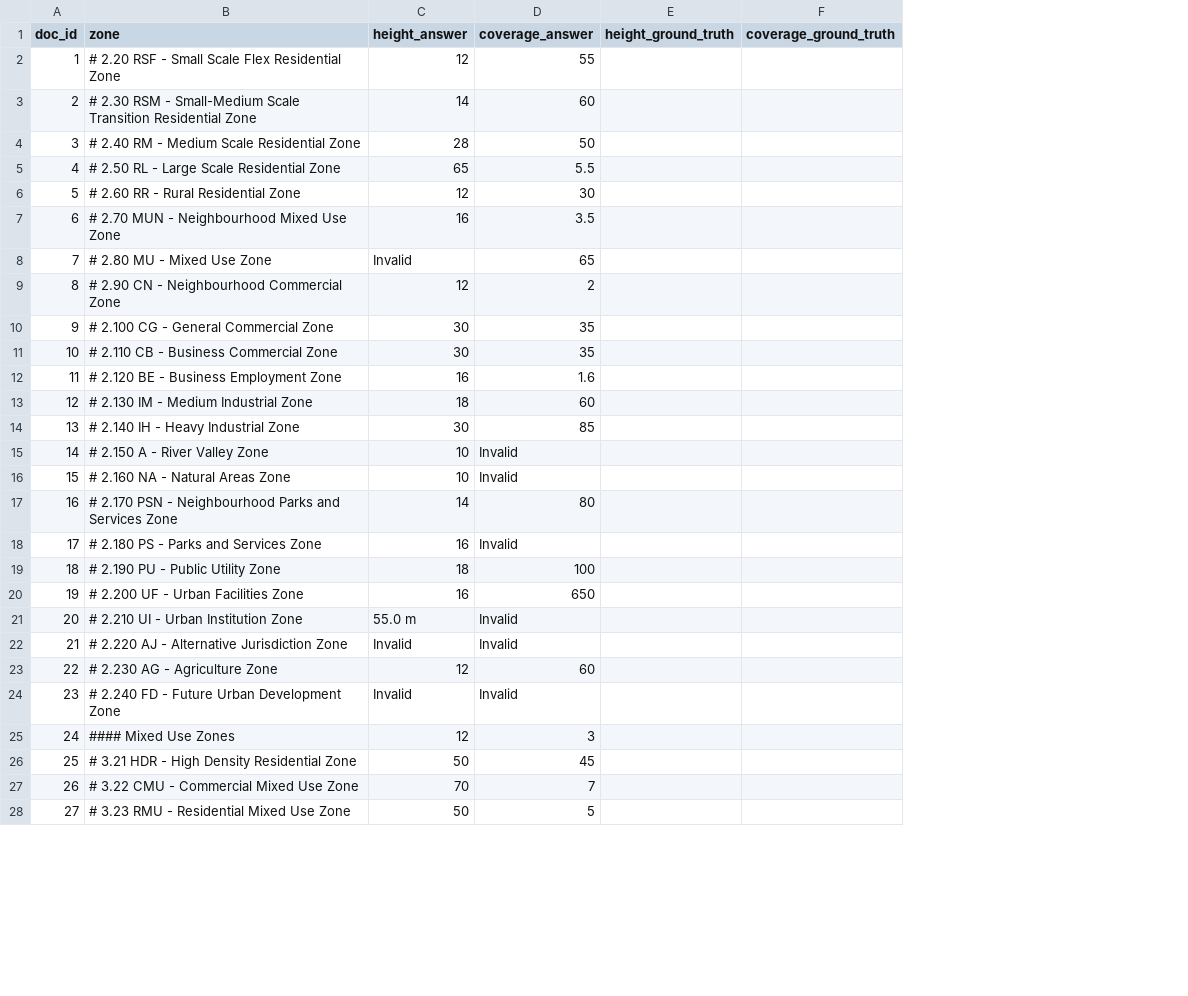
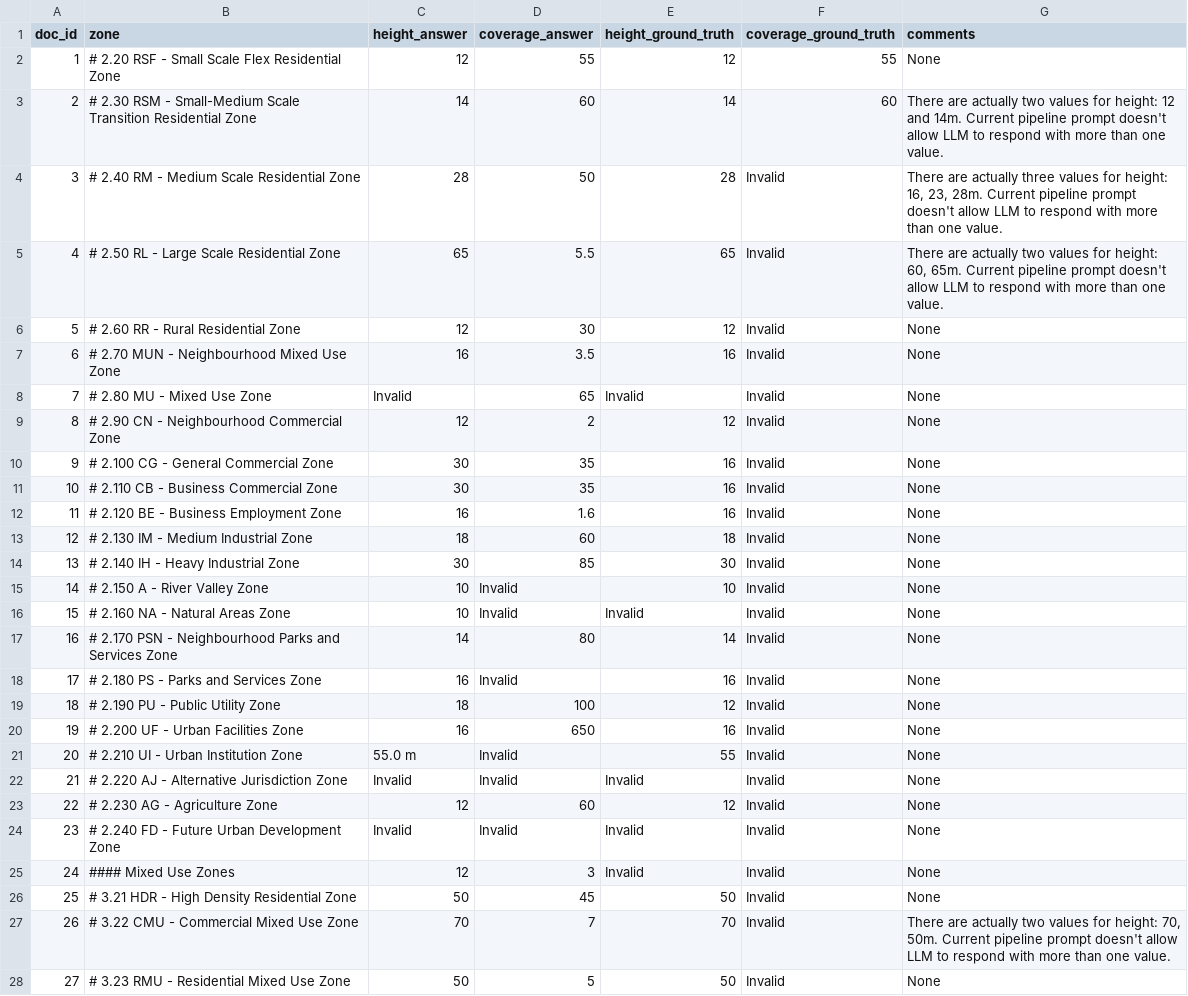
Before and after one commit to JoT8ng/zoning-extraction-pipelines, a CSV file: llm_api_pipeline/src/evaluation/llm_api_evaluation_dataset.csv, drawn as a sheet; only a part is shown; the diff covers the shown part only; the diff names each change by its address in the sheet, - before the commit and + after, or states it on an @@ line.

```diff
--- a/llm_api_pipeline/src/evaluation/llm_api_evaluation_dataset.csv
+++ b/llm_api_pipeline/src/evaluation/llm_api_evaluation_dataset.csv
+column G (comments), rows 2-28: None | There are actually two values for height: 12 and 14m. Current pipeline prompt doesn't allow LLM to respond with more than one value. | There are actually three values for height: 16, 23, 28m. Current pipeline prompt doesn't allow LLM to respond with more than one value. | There are actually two values for height: 60, 65m. Current pipeline prompt doesn't allow LLM to respond with more than one value. | None | None | None | None | None | None | None | None | None | None | None | None | None | None | None | None | None | None | None | None | None | There are actually two values for height: 70, 50m. Current pipeline prompt doesn't allow LLM to respond with more than one value. | None
-E2 (height_ground_truth): (empty)
+E2 (height_ground_truth): 12
-F2 (coverage_ground_truth): (empty)
+F2 (coverage_ground_truth): 55
-E3 (height_ground_truth): (empty)
+E3 (height_ground_truth): 14
-F3 (coverage_ground_truth): (empty)
+F3 (coverage_ground_truth): 60
-E4 (height_ground_truth): (empty)
+E4 (height_ground_truth): 28
-F4:F28 (coverage_ground_truth): (empty)
+F4:F28 (coverage_ground_truth): Invalid
-E5 (height_ground_truth): (empty)
+E5 (height_ground_truth): 65
-E6 (height_ground_truth): (empty)
+E6 (height_ground_truth): 12
-E7 (height_ground_truth): (empty)
+E7 (height_ground_truth): 16
-E8 (height_ground_truth): (empty)
+E8 (height_ground_truth): Invalid
-E9 (height_ground_truth): (empty)
+E9 (height_ground_truth): 12
-E10:E12 (height_ground_truth): (empty)
+E10:E12 (height_ground_truth): 16
-E13 (height_ground_truth): (empty)
+E13 (height_ground_truth): 18
-E14 (height_ground_truth): (empty)
+E14 (height_ground_truth): 30
-E15 (height_ground_truth): (empty)
+E15 (height_ground_truth): 10
-E16 (height_ground_truth): (empty)
+E16 (height_ground_truth): Invalid
-E17 (height_ground_truth): (empty)
+E17 (height_ground_truth): 14
-E18 (height_ground_truth): (empty)
+E18 (height_ground_truth): 16
-E19 (height_ground_truth): (empty)
+E19 (height_ground_truth): 12
-E20 (height_ground_truth): (empty)
+E20 (height_ground_truth): 16
-E21 (height_ground_truth): (empty)
+E21 (height_ground_truth): 55
-E22 (height_ground_truth): (empty)
+E22 (height_ground_truth): Invalid
-E23 (height_ground_truth): (empty)
+E23 (height_ground_truth): 12
-E24:E25 (height_ground_truth): (empty)
+E24:E25 (height_ground_truth): Invalid
-E26 (height_ground_truth): (empty)
+E26 (height_ground_truth): 50
-E27 (height_ground_truth): (empty)
+E27 (height_ground_truth): 70
-E28 (height_ground_truth): (empty)
+E28 (height_ground_truth): 50
```
Also changed, not shown: 96 edited cells elsewhere in this file.
